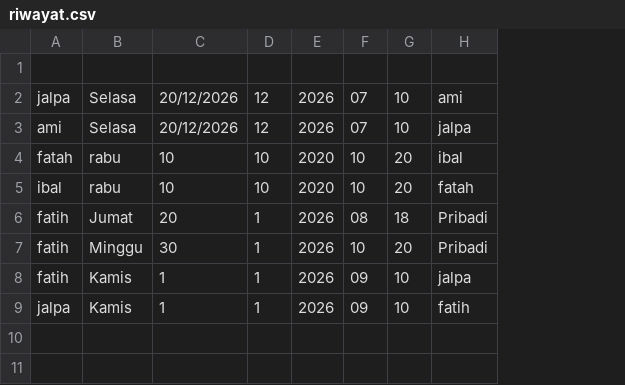
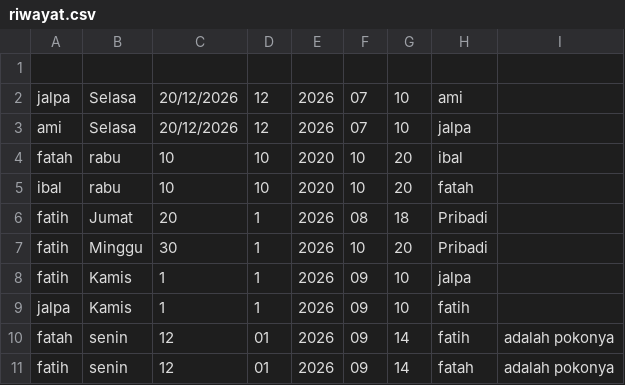
Before and after one commit to tikaaa234/CO-MEET_PROJECT, a CSV file: riwayat.csv, drawn as a sheet; the diff names each change by its address in the sheet, - before the commit and + after, or states it on an @@ line.

```diff
--- a/riwayat.csv
+++ b/riwayat.csv
+column I, empty
+row 10: fatah | senin | 12 | 01 | 2026 | 09 | 14 | fatih | adalah pokonya
+row 11: fatih | senin | 12 | 01 | 2026 | 09 | 14 | fatah | adalah pokonya
```
Also changed, not shown: 2 other files.
